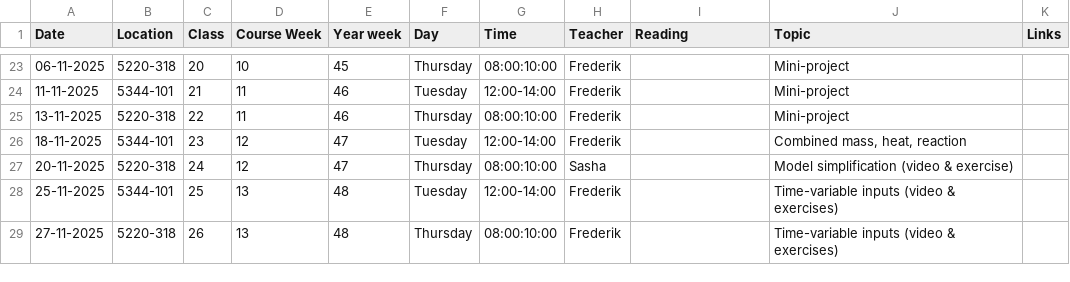
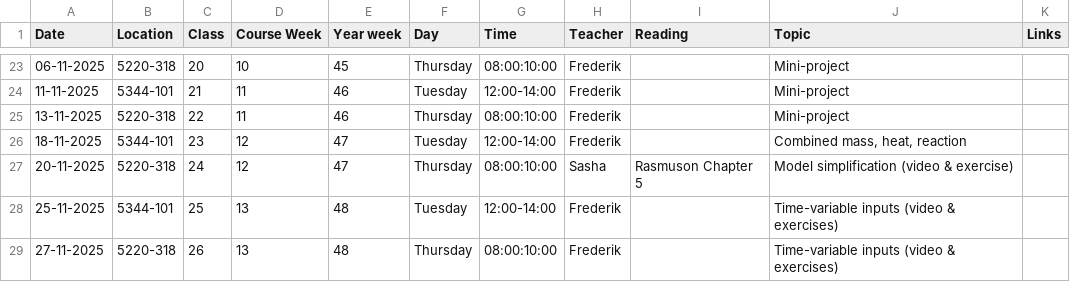
Before and after one commit to AU-BCE-EE/course-modelling-2025, a CSV file: schedule.csv, drawn as a sheet; only a part is shown, gaps mark what is left out.

Commit message:
add mod simp reading

```diff
--- a/schedule.csv
+++ b/schedule.csv
@@ -26,3 +26,3 @@ Date,Location,Class,Course Week,Year week,Day,Time,Teacher,Reading,Topic,Links
 18-11-2025,5344-101,23,12,47,Tuesday,12:00-14:00,Frederik ,,"Combined mass, heat, reaction",
-20-11-2025,5220-318,24,12,47,Thursday,08:00:10:00,Sasha,,Model simplification (video & exercise),
+20-11-2025,5220-318,24,12,47,Thursday,08:00:10:00,Sasha,Rasmuson Chapter 5,Model simplification (video & exercise),
 25-11-2025,5344-101,25,13,48,Tuesday,12:00-14:00,Frederik ,,Time-variable inputs (video & exercises),
```
